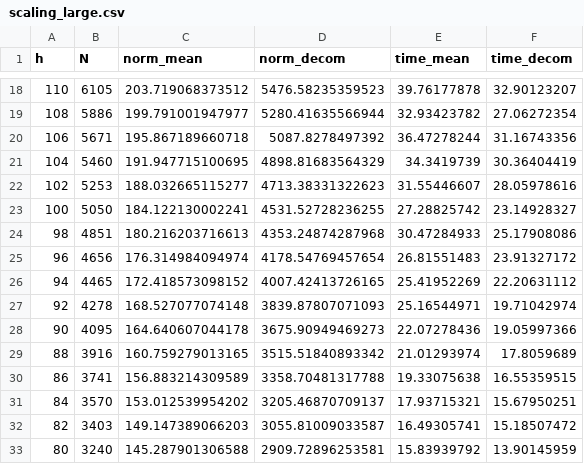
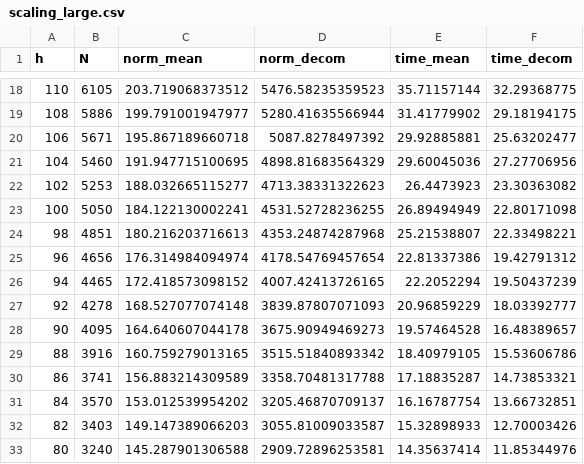
Before and after one commit to TUHH-ICS/2022-code-TCNS-Decomposition-Approach-to-Multi-Agent-Systems-with-Bernoulli-Packet-Loss, a CSV file: figures/scaling_large.csv, drawn as a sheet; only a part is shown, gaps mark what is left out; the diff covers the shown part only.

```diff
--- a/figures/scaling_large.csv
+++ b/figures/scaling_large.csv
@@ -18,16 +18,16 @@ h,N,norm_mean,norm_decom,time_mean,time_decom
-110,6105,203.719068373512,5476.58235359523,39.76177878,32.90123207
-108,5886,199.791001947977,5280.41635566944,32.93423782,27.06272354
-106,5671,195.867189660718,5087.8278497392,36.47278244,31.16743356
-104,5460,191.947715100695,4898.81683564329,34.3419739,30.36404419
-102,5253,188.032665115277,4713.38331322623,31.55446607,28.05978616
-100,5050,184.122130002241,4531.52728236255,27.28825742,23.14928327
-98,4851,180.216203716613,4353.24874287968,30.47284933,25.17908086
-96,4656,176.314984094974,4178.54769457654,26.81551483,23.91327172
-94,4465,172.418573098152,4007.42413726165,25.41952269,22.20631112
-92,4278,168.527077074148,3839.87807071093,25.16544971,19.71042974
-90,4095,164.640607044178,3675.90949469273,22.07278436,19.05997366
-88,3916,160.759279013165,3515.51840893342,21.01293974,17.8059689
-86,3741,156.883214309589,3358.70481317788,19.33075638,16.55359515
-84,3570,153.012539954202,3205.46870709137,17.93715321,15.67950251
-82,3403,149.147389066203,3055.81009033587,16.49305741,15.18507472
-80,3240,145.287901306588,2909.72896253581,15.83939792,13.90145959
+110,6105,203.719068373512,5476.58235359523,35.71157144,32.29368775
+108,5886,199.791001947977,5280.41635566944,31.41779902,29.18194175
+106,5671,195.867189660718,5087.8278497392,29.92885881,25.63202477
+104,5460,191.947715100695,4898.81683564329,29.60045036,27.27706956
+102,5253,188.032665115277,4713.38331322623,26.4473923,23.30363082
+100,5050,184.122130002241,4531.52728236255,26.89494949,22.80171098
+98,4851,180.216203716613,4353.24874287968,25.21538807,22.33498221
+96,4656,176.314984094974,4178.54769457654,22.81337386,19.42791312
+94,4465,172.418573098152,4007.42413726165,22.2052294,19.50437239
+92,4278,168.527077074148,3839.87807071093,20.96859229,18.03392777
+90,4095,164.640607044178,3675.90949469273,19.57464528,16.48389657
+88,3916,160.759279013165,3515.51840893342,18.40979105,15.53606786
+86,3741,156.883214309589,3358.70481317788,17.18835287,14.73853321
+84,3570,153.012539954202,3205.46870709137,16.16787754,13.66732851
+82,3403,149.147389066203,3055.81009033587,15.32898933,12.70003426
+80,3240,145.287901306588,2909.72896253581,14.35637414,11.85344976
```
Also changed, not shown: 110 edited cells elsewhere in this file, figures/conservatism_small.csv, figures/scaling_small.csv, 2 other files.
